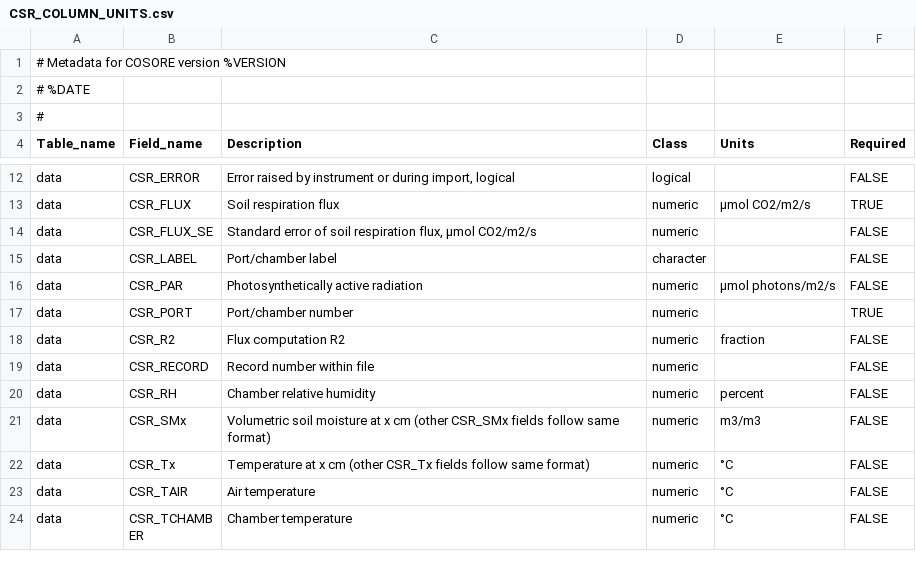
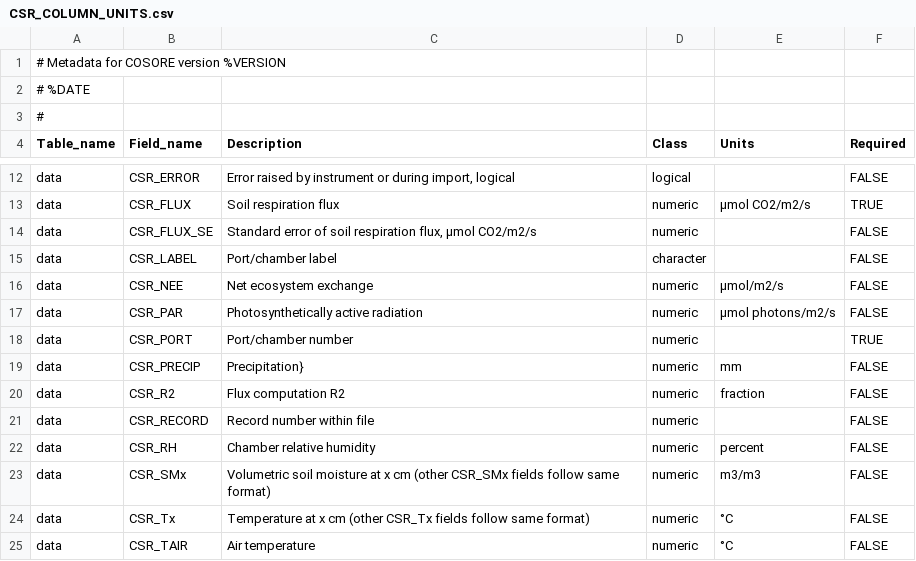
Before and after one commit to bpbond/cosore, a CSV file: inst/extdata/CSR_COLUMN_UNITS.csv, drawn as a sheet; only a part is shown, gaps mark what is left out; the shorter side is filled out with more unchanged rows; the diff names each change by its address in the sheet, - before the commit and + after, or states it on an @@ line.

Commit message:
Data ingest for d20200228_RENCHON #160
Closes #160

```diff
--- a/inst/extdata/CSR_COLUMN_UNITS.csv
+++ b/inst/extdata/CSR_COLUMN_UNITS.csv
+row 16: data | CSR_NEE | Net ecosystem exchange | numeric | μmol/m2/s | FALSE
+row 19: data | CSR_PRECIP | Precipitation} | numeric | mm | FALSE
```
Also changed, not shown: 4 other files.
